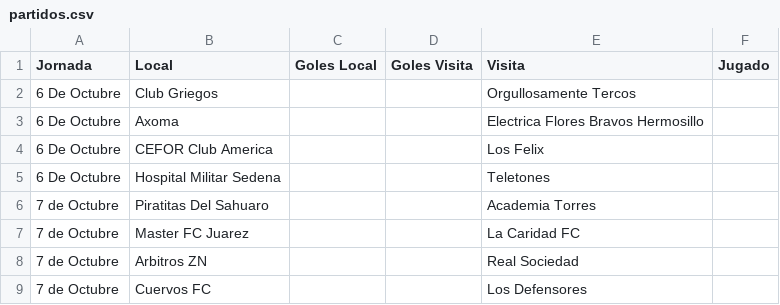
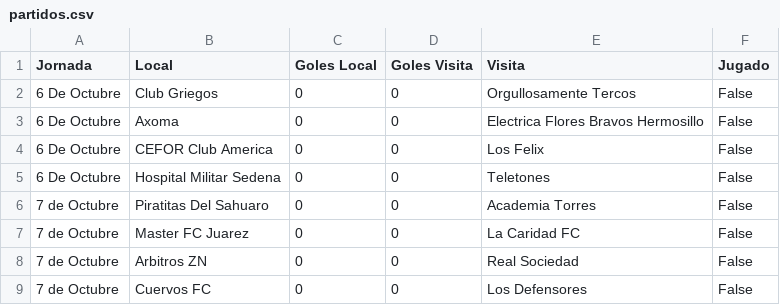
Before and after one commit to papalito1986-collab/torneo-futbol, a CSV file: partidos.csv, drawn as a sheet.

Commit message:
Add files via upload

```diff
--- a/partidos.csv
+++ b/partidos.csv
@@ -1,9 +1,9 @@
 Jornada,Local,Goles Local,Goles Visita,Visita,Jugado
-6 De Octubre,Club Griegos,,,Orgullosamente Tercos,
-6 De Octubre,Axoma,,,Electrica Flores Bravos Hermosillo,
-6 De Octubre,CEFOR Club America,,,Los Felix,
-6 De Octubre,Hospital  Militar Sedena,,,Teletones,
-7 de Octubre,Piratitas Del Sahuaro,,,Academia Torres,
-7 de Octubre,Master FC Juarez,,,La Caridad FC,
-7 de Octubre,Arbitros ZN,,,Real Sociedad,
-7 de Octubre,Cuervos FC,,,Los Defensores,
+6 De Octubre,Club Griegos,0,0,Orgullosamente Tercos,False
+6 De Octubre,Axoma,0,0,Electrica Flores Bravos Hermosillo,False
+6 De Octubre,CEFOR Club America,0,0,Los Felix,False
+6 De Octubre,Hospital  Militar Sedena,0,0,Teletones,False
+7 de Octubre,Piratitas Del Sahuaro,0,0,Academia Torres,False
+7 de Octubre,Master FC Juarez,0,0,La Caridad FC,False
+7 de Octubre,Arbitros ZN,0,0,Real Sociedad,False
+7 de Octubre,Cuervos FC,0,0,Los Defensores,False
```
